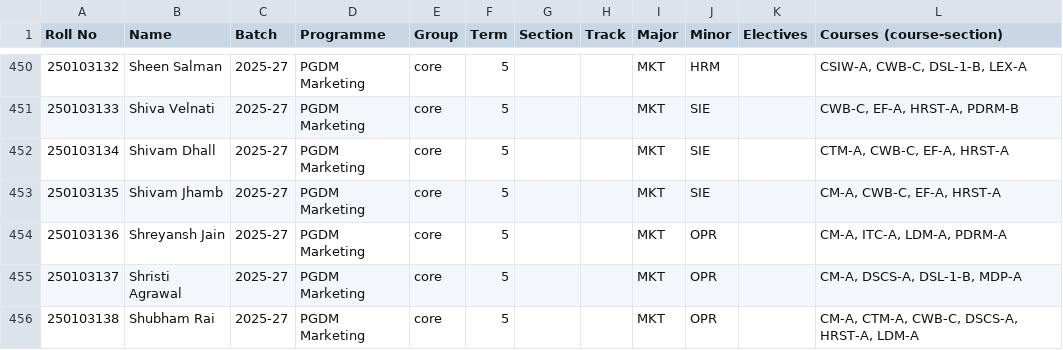
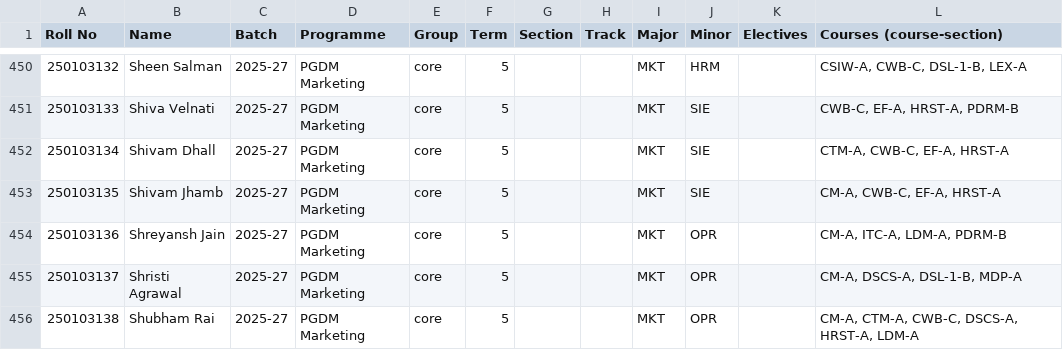
Before and after one commit to KhushG17/imt-never-sleeps, a CSV file: data/master/students.csv, drawn as a sheet; only a part is shown, gaps mark what is left out.

```diff
--- a/data/master/students.csv
+++ b/data/master/students.csv
@@ -453,3 +453,3 @@
 250103135,Shivam Jhamb,2025-27,PGDM Marketing,core,5,,,MKT,SIE,,"CM-A, CWB-C, EF-A, HRST-A"
-250103136,Shreyansh Jain,2025-27,PGDM Marketing,core,5,,,MKT,OPR,,"CM-A, ITC-A, LDM-A, PDRM-A"
+250103136,Shreyansh Jain,2025-27,PGDM Marketing,core,5,,,MKT,OPR,,"CM-A, ITC-A, LDM-A, PDRM-B"
 250103137,Shristi Agrawal,2025-27,PGDM Marketing,core,5,,,MKT,OPR,,"CM-A, DSCS-A, DSL-1-B, MDP-A"
```
Also changed, not shown: 9 other files.
